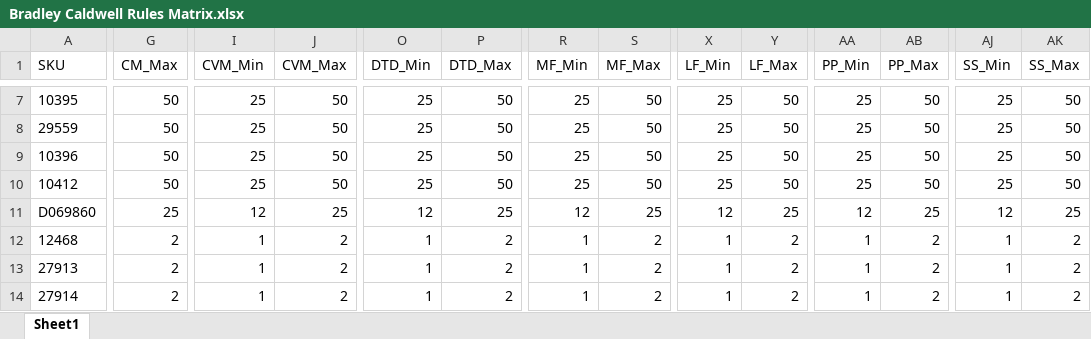
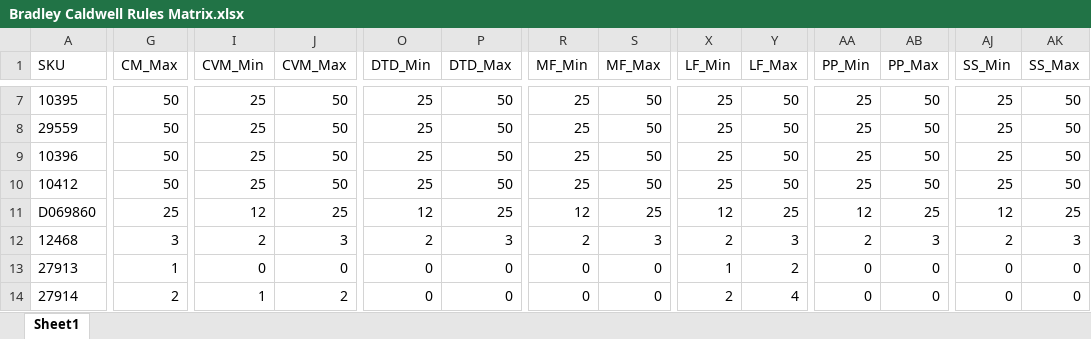
Before and after one commit to RWUnleashedMutt/Vendor-Ordering, an Excel workbook: Data/Rules/Bradley Caldwell Rules Matrix.xlsx, sheet Sheet1, drawn as a sheet; only a part is shown, gaps mark what is left out; values as stored, in another font and other column widths than the file's, no borders; the diff covers the shown part only; the diff names each change by its address in the sheet, - before the commit and + after, or states it on an @@ line.

```diff
--- a/Data/Rules/Bradley Caldwell Rules Matrix.xlsx (sheet Sheet1)
+++ b/Data/Rules/Bradley Caldwell Rules Matrix.xlsx (sheet Sheet1)
-G12 (CM_Max): 2
+G12 (CM_Max): 3
-I12 (CVM_Min): 1
+I12 (CVM_Min): 2
-J12 (CVM_Max): 2
+J12 (CVM_Max): 3
-O12 (DTD_Min): 1
+O12 (DTD_Min): 2
-P12 (DTD_Max): 2
+P12 (DTD_Max): 3
-R12 (MF_Min): 1
+R12 (MF_Min): 2
-S12 (MF_Max): 2
+S12 (MF_Max): 3
-X12 (LF_Min): 1
+X12 (LF_Min): 2
-Y12 (LF_Max): 2
+Y12 (LF_Max): 3
-AA12 (PP_Min): 1
+AA12 (PP_Min): 2
-AB12 (PP_Max): 2
+AB12 (PP_Max): 3
-AJ12 (SS_Min): 1
+AJ12 (SS_Min): 2
-AK12 (SS_Max): 2
+AK12 (SS_Max): 3
-G13 (CM_Max): 2
+G13 (CM_Max): 1
-I13 (CVM_Min): 1
+I13 (CVM_Min): 0
-J13 (CVM_Max): 2
+J13 (CVM_Max): 0
-O13:O14 (DTD_Min): 1
+O13:O14 (DTD_Min): 0
-P13:P14 (DTD_Max): 2
+P13:P14 (DTD_Max): 0
-R13:R14 (MF_Min): 1
+R13:R14 (MF_Min): 0
-S13:S14 (MF_Max): 2
+S13:S14 (MF_Max): 0
-AA13:AA14 (PP_Min): 1
+AA13:AA14 (PP_Min): 0
-AB13:AB14 (PP_Max): 2
+AB13:AB14 (PP_Max): 0
-AJ13:AJ14 (SS_Min): 1
+AJ13:AJ14 (SS_Min): 0
-AK13:AK14 (SS_Max): 2
+AK13:AK14 (SS_Max): 0
-X14 (LF_Min): 1
+X14 (LF_Min): 2
-Y14 (LF_Max): 2
+Y14 (LF_Max): 4
```
Also changed, not shown: 493 edited cells elsewhere in this sheet, 4 other files.
